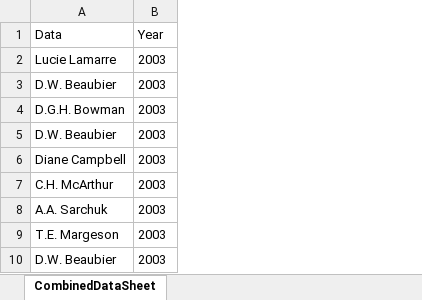
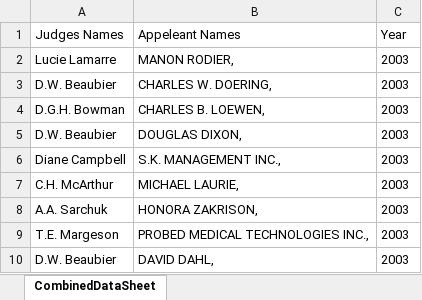
Before and after one commit to hamzarangwala51/TCCWEBAPP, an Excel workbook: TCCWEBAPP/TCC.xlsx, sheet CombinedDataSheet, drawn as a sheet; only a part is shown; values as stored, in another font and other column widths than the file's, no borders; the diff names each change by its address in the sheet, - before the commit and + after, or states it on an @@ line.

```diff
--- a/TCCWEBAPP/TCC.xlsx (sheet CombinedDataSheet)
+++ b/TCCWEBAPP/TCC.xlsx (sheet CombinedDataSheet)
+column B (Appeleant Names), rows 2-10: MANON RODIER, | CHARLES W. DOERING, | CHARLES B. LOEWEN, | DOUGLAS DIXON, | S.K. MANAGEMENT INC., | MICHAEL LAURIE, | HONORA ZAKRISON, | PROBED MEDICAL TECHNOLOGIES INC., | DAVID DAHL,
-A1: Data
+A1: Judges Names
```
Also changed, not shown: 6 other files.
